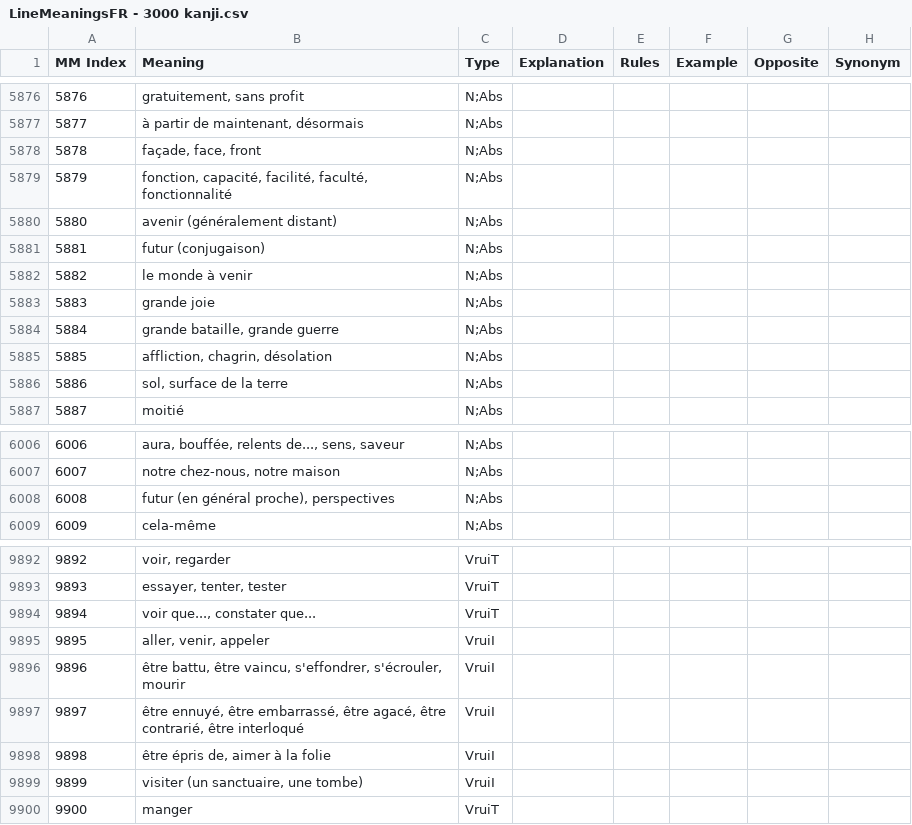
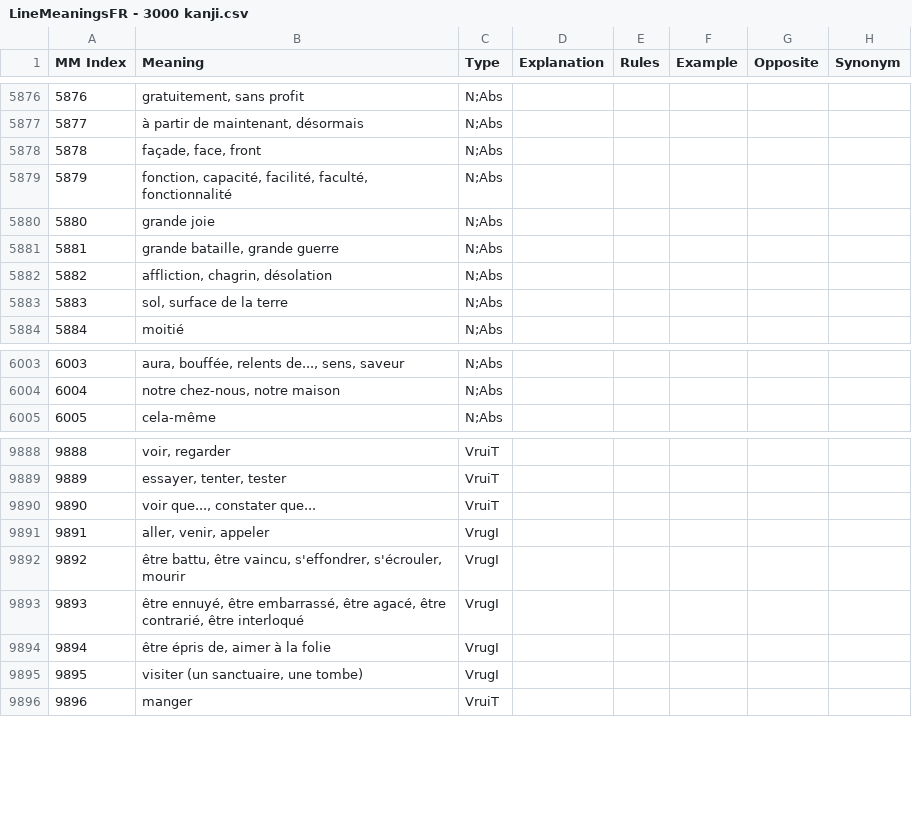
Before and after one commit to blarom/Japagram, a CSV file: app/src/main/assets/LineMeaningsFR - 3000 kanji.csv, drawn as a sheet; only a part is shown, gaps mark what is left out; removed rows and columns are numbered as before the commit, all else as after; the diff names each change by its address in the sheet, - before the commit and + after, or states it on an @@ line.

```diff
--- a/app/src/main/assets/LineMeaningsFR - 3000 kanji.csv
+++ b/app/src/main/assets/LineMeaningsFR - 3000 kanji.csv
-row 5880: 5880 | avenir (généralement distant) | N;Abs
-row 5881: 5881 | futur (conjugaison) | N;Abs
-row 5882: 5882 | le monde à venir | N;Abs
@@ column A (MM Index) renumbered from row 5880 down @@
-row 6008: 6008 | futur (en général proche), perspectives | N;Abs
-C9891:C9895 (Type): VruiI
+C9891:C9895 (Type): VrugI
```
Also changed, not shown: app/src/main/assets/LineGrammarSortedIndexLatinES - 3000 kanji.csv, app/src/main/assets/LineGrammarSortedIndexRomaji - 3000 kanji.csv, 10 other files.
